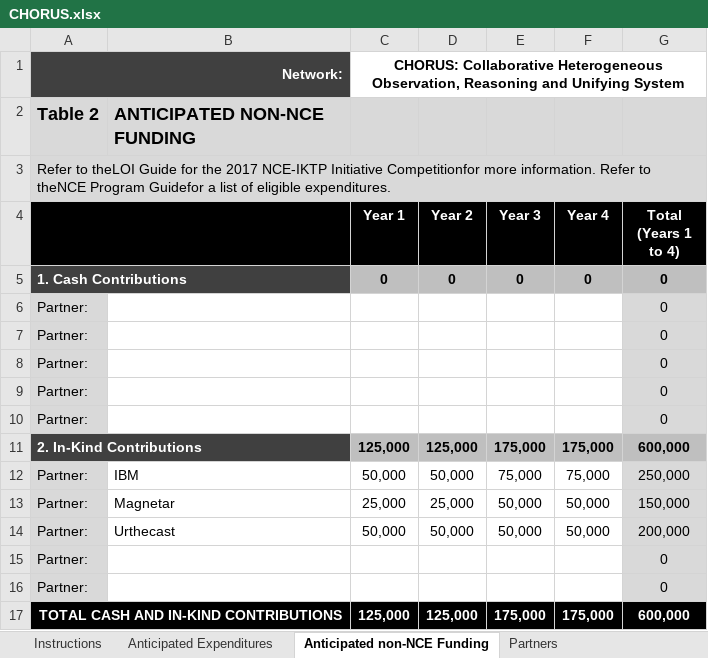
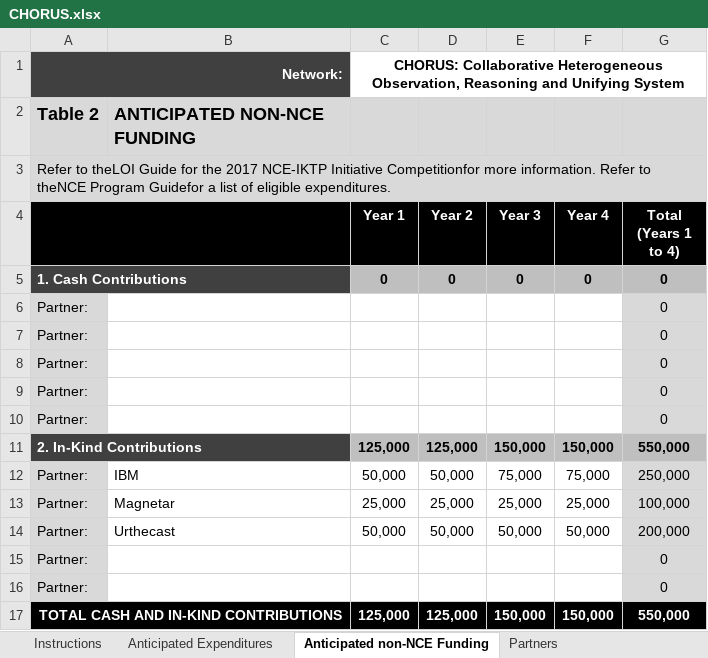
Before and after one commit to UBC-Astrophysics/NCE, an Excel workbook: CHORUS.xlsx, sheet Anticipated non-NCE Funding, drawn as a sheet; values as stored, in another font and other column widths than the file's, no borders; the diff names each change by its address in the sheet, - before the commit and + after, or states it on an @@ line.

```diff
--- a/CHORUS.xlsx (sheet Anticipated non-NCE Funding)
+++ b/CHORUS.xlsx (sheet Anticipated non-NCE Funding)
-E11 (Year 3): 175,000
+E11 (Year 3): 150,000
-F11 (Year 4): 175,000
+F11 (Year 4): 150,000
-G11 (Total (Years 1 to 4)): 600,000
+G11 (Total (Years 1 to 4)): 550,000
-E13 (Year 3): 50,000
+E13 (Year 3): 25,000
-F13 (Year 4): 50,000
+F13 (Year 4): 25,000
-G13 (Total (Years 1 to 4)): 150,000
+G13 (Total (Years 1 to 4)): 100,000
-E17 (Year 3): 175,000
+E17 (Year 3): 150,000
-F17 (Year 4): 175,000
+F17 (Year 4): 150,000
-G17 (Total (Years 1 to 4)): 600,000
+G17 (Total (Years 1 to 4)): 550,000
```
Also changed, not shown: sheet Anticipated Expenditures, 5 other files.
